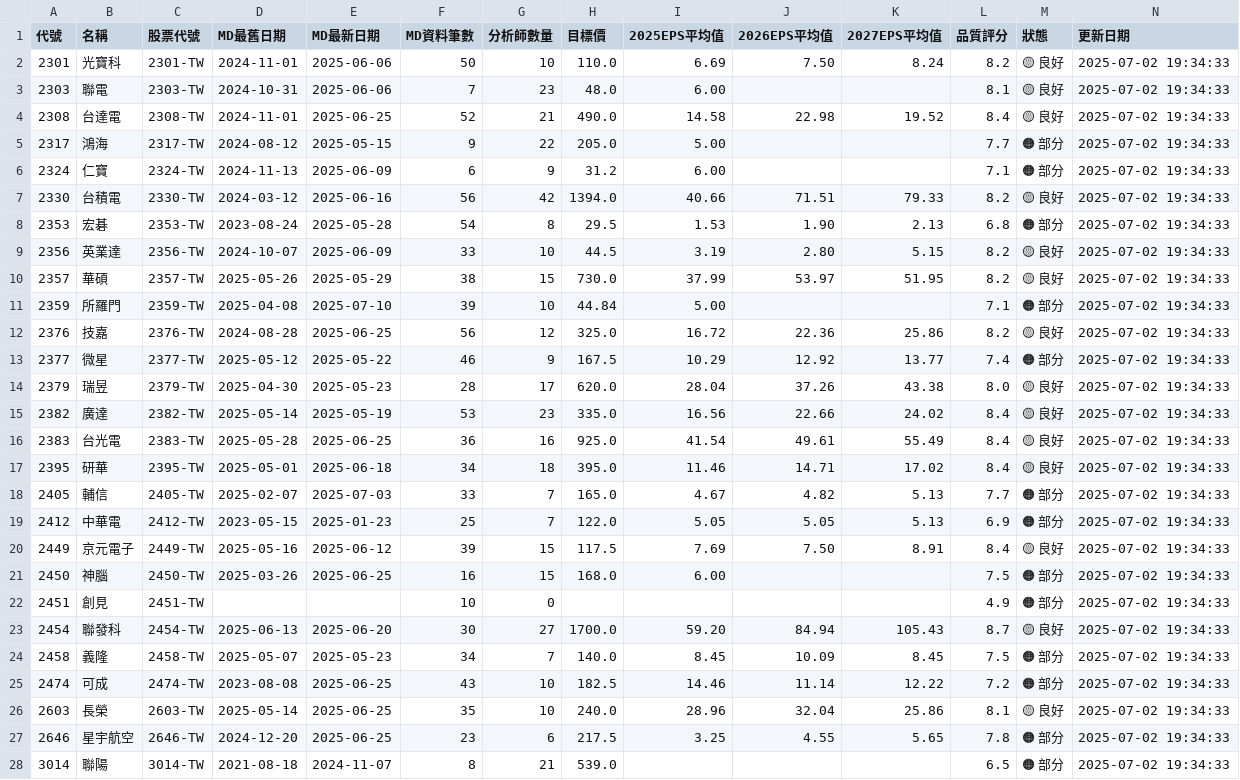
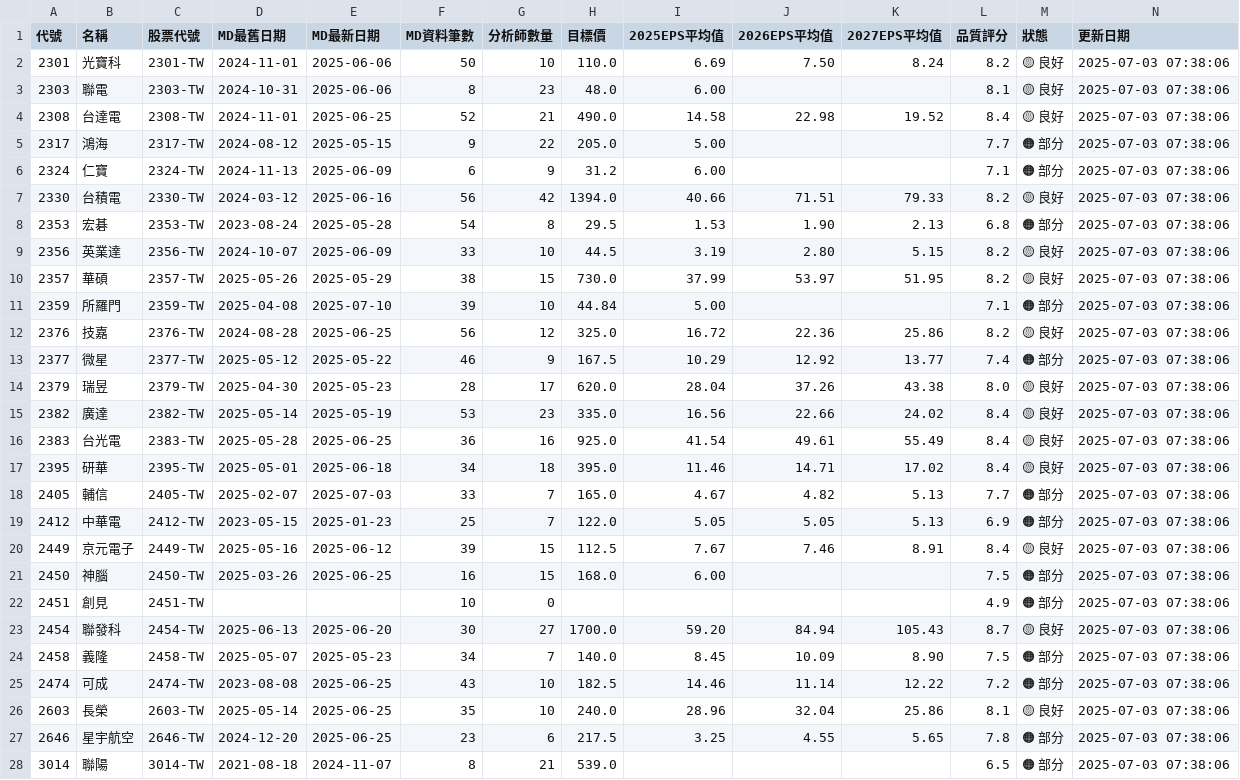
Before and after one commit to wenchiehlee/GoogleSearch, a CSV file: data/reports/portfolio_summary_latest.csv, drawn as a sheet; only a part is shown; the diff covers the shown part only.

```diff
--- a/data/reports/portfolio_summary_latest.csv
+++ b/data/reports/portfolio_summary_latest.csv
@@ -1,28 +1,28 @@
 代號,名稱,股票代號,MD最舊日期,MD最新日期,MD資料筆數,分析師數量,目標價,2025EPS平均值,2026EPS平均值,2027EPS平均值,品質評分,狀態,更新日期
-2301,光寶科,2301-TW,2024-11-01,2025-06-06,50,10,110.0,6.69,7.50,8.24,8.2,🟡 良好,2025-07-02 19:34:33
-2303,聯電,2303-TW,2024-10-31,2025-06-06,7,23,48.0,6.00,,,8.1,🟡 良好,2025-07-02 19:34:33
-2308,台達電,2308-TW,2024-11-01,2025-06-25,52,21,490.0,14.58,22.98,19.52,8.4,🟡 良好,2025-07-02 19:34:33
-2317,鴻海,2317-TW,2024-08-12,2025-05-15,9,22,205.0,5.00,,,7.7,🟠 部分,2025-07-02 19:34:33
-2324,仁寶,2324-TW,2024-11-13,2025-06-09,6,9,31.2,6.00,,,7.1,🟠 部分,2025-07-02 19:34:33
-2330,台積電,2330-TW,2024-03-12,2025-06-16,56,42,1394.0,40.66,71.51,79.33,8.2,🟡 良好,2025-07-02 19:34:33
-2353,宏碁,2353-TW,2023-08-24,2025-05-28,54,8,29.5,1.53,1.90,2.13,6.8,🟠 部分,2025-07-02 19:34:33
-2356,英業達,2356-TW,2024-10-07,2025-06-09,33,10,44.5,3.19,2.80,5.15,8.2,🟡 良好,2025-07-02 19:34:33
-2357,華碩,2357-TW,2025-05-26,2025-05-29,38,15,730.0,37.99,53.97,51.95,8.2,🟡 良好,2025-07-02 19:34:33
-2359,所羅門,2359-TW,2025-04-08,2025-07-10,39,10,44.84,5.00,,,7.1,🟠 部分,2025-07-02 19:34:33
-2376,技嘉,2376-TW,2024-08-28,2025-06-25,56,12,325.0,16.72,22.36,25.86,8.2,🟡 良好,2025-07-02 19:34:33
-2377,微星,2377-TW,2025-05-12,2025-05-22,46,9,167.5,10.29,12.92,13.77,7.4,🟠 部分,2025-07-02 19:34:33
-2379,瑞昱,2379-TW,2025-04-30,2025-05-23,28,17,620.0,28.04,37.26,43.38,8.0,🟡 良好,2025-07-02 19:34:33
-2382,廣達,2382-TW,2025-05-14,2025-05-19,53,23,335.0,16.56,22.66,24.02,8.4,🟡 良好,2025-07-02 19:34:33
-2383,台光電,2383-TW,2025-05-28,2025-06-25,36,16,925.0,41.54,49.61,55.49,8.4,🟡 良好,2025-07-02 19:34:33
-2395,研華,2395-TW,2025-05-01,2025-06-18,34,18,395.0,11.46,14.71,17.02,8.4,🟡 良好,2025-07-02 19:34:33
-2405,輔信,2405-TW,2025-02-07,2025-07-03,33,7,165.0,4.67,4.82,5.13,7.7,🟠 部分,2025-07-02 19:34:33
-2412,中華電,2412-TW,2023-05-15,2025-01-23,25,7,122.0,5.05,5.05,5.13,6.9,🟠 部分,2025-07-02 19:34:33
-2449,京元電子,2449-TW,2025-05-16,2025-06-12,39,15,117.5,7.69,7.50,8.91,8.4,🟡 良好,2025-07-02 19:34:33
-2450,神腦,2450-TW,2025-03-26,2025-06-25,16,15,168.0,6.00,,,7.5,🟠 部分,2025-07-02 19:34:33
-2451,創見,2451-TW,,,10,0,,,,,4.9,🟠 部分,2025-07-02 19:34:33
-2454,聯發科,2454-TW,2025-06-13,2025-06-20,30,27,1700.0,59.20,84.94,105.43,8.7,🟡 良好,2025-07-02 19:34:33
-2458,義隆,2458-TW,2025-05-07,2025-05-23,34,7,140.0,8.45,10.09,8.45,7.5,🟠 部分,2025-07-02 19:34:33
-2474,可成,2474-TW,2023-08-08,2025-06-25,43,10,182.5,14.46,11.14,12.22,7.2,🟠 部分,2025-07-02 19:34:33
-2603,長榮,2603-TW,2025-05-14,2025-06-25,35,10,240.0,28.96,32.04,25.86,8.1,🟡 良好,2025-07-02 19:34:33
-2646,星宇航空,2646-TW,2024-12-20,2025-06-25,23,6,217.5,3.25,4.55,5.65,7.8,🟠 部分,2025-07-02 19:34:33
-3014,聯陽,3014-TW,2021-08-18,2024-11-07,8,21,539.0,,,,6.5,🟠 部分,2025-07-02 19:34:33
+2301,光寶科,2301-TW,2024-11-01,2025-06-06,50,10,110.0,6.69,7.50,8.24,8.2,🟡 良好,2025-07-03 07:38:06
+2303,聯電,2303-TW,2024-10-31,2025-06-06,8,23,48.0,6.00,,,8.1,🟡 良好,2025-07-03 07:38:06
+2308,台達電,2308-TW,2024-11-01,2025-06-25,52,21,490.0,14.58,22.98,19.52,8.4,🟡 良好,2025-07-03 07:38:06
+2317,鴻海,2317-TW,2024-08-12,2025-05-15,9,22,205.0,5.00,,,7.7,🟠 部分,2025-07-03 07:38:06
+2324,仁寶,2324-TW,2024-11-13,2025-06-09,6,9,31.2,6.00,,,7.1,🟠 部分,2025-07-03 07:38:06
+2330,台積電,2330-TW,2024-03-12,2025-06-16,56,42,1394.0,40.66,71.51,79.33,8.2,🟡 良好,2025-07-03 07:38:06
+2353,宏碁,2353-TW,2023-08-24,2025-05-28,54,8,29.5,1.53,1.90,2.13,6.8,🟠 部分,2025-07-03 07:38:06
+2356,英業達,2356-TW,2024-10-07,2025-06-09,33,10,44.5,3.19,2.80,5.15,8.2,🟡 良好,2025-07-03 07:38:06
+2357,華碩,2357-TW,2025-05-26,2025-05-29,38,15,730.0,37.99,53.97,51.95,8.2,🟡 良好,2025-07-03 07:38:06
+2359,所羅門,2359-TW,2025-04-08,2025-07-10,39,10,44.84,5.00,,,7.1,🟠 部分,2025-07-03 07:38:06
+2376,技嘉,2376-TW,2024-08-28,2025-06-25,56,12,325.0,16.72,22.36,25.86,8.2,🟡 良好,2025-07-03 07:38:06
+2377,微星,2377-TW,2025-05-12,2025-05-22,46,9,167.5,10.29,12.92,13.77,7.4,🟠 部分,2025-07-03 07:38:06
+2379,瑞昱,2379-TW,2025-04-30,2025-05-23,28,17,620.0,28.04,37.26,43.38,8.0,🟡 良好,2025-07-03 07:38:06
+2382,廣達,2382-TW,2025-05-14,2025-05-19,53,23,335.0,16.56,22.66,24.02,8.4,🟡 良好,2025-07-03 07:38:06
+2383,台光電,2383-TW,2025-05-28,2025-06-25,36,16,925.0,41.54,49.61,55.49,8.4,🟡 良好,2025-07-03 07:38:06
+2395,研華,2395-TW,2025-05-01,2025-06-18,34,18,395.0,11.46,14.71,17.02,8.4,🟡 良好,2025-07-03 07:38:06
+2405,輔信,2405-TW,2025-02-07,2025-07-03,33,7,165.0,4.67,4.82,5.13,7.7,🟠 部分,2025-07-03 07:38:06
+2412,中華電,2412-TW,2023-05-15,2025-01-23,25,7,122.0,5.05,5.05,5.13,6.9,🟠 部分,2025-07-03 07:38:06
+2449,京元電子,2449-TW,2025-05-16,2025-06-12,39,15,112.5,7.67,7.46,8.91,8.4,🟡 良好,2025-07-03 07:38:06
+2450,神腦,2450-TW,2025-03-26,2025-06-25,16,15,168.0,6.00,,,7.5,🟠 部分,2025-07-03 07:38:06
+2451,創見,2451-TW,,,10,0,,,,,4.9,🟠 部分,2025-07-03 07:38:06
+2454,聯發科,2454-TW,2025-06-13,2025-06-20,30,27,1700.0,59.20,84.94,105.43,8.7,🟡 良好,2025-07-03 07:38:06
+2458,義隆,2458-TW,2025-05-07,2025-05-23,34,7,140.0,8.45,10.09,8.90,7.5,🟠 部分,2025-07-03 07:38:06
+2474,可成,2474-TW,2023-08-08,2025-06-25,43,10,182.5,14.46,11.14,12.22,7.2,🟠 部分,2025-07-03 07:38:06
+2603,長榮,2603-TW,2025-05-14,2025-06-25,35,10,240.0,28.96,32.04,25.86,8.1,🟡 良好,2025-07-03 07:38:06
+2646,星宇航空,2646-TW,2024-12-20,2025-06-25,23,6,217.5,3.25,4.55,5.65,7.8,🟠 部分,2025-07-03 07:38:06
+3014,聯陽,3014-TW,2021-08-18,2024-11-07,8,21,539.0,,,,6.5,🟠 部分,2025-07-03 07:38:06
```
Also changed, not shown: 35 edited cells elsewhere in this file, data/reports/detailed_report_latest.csv, data/reports/validation_summary_latest.csv, 5 other files.
